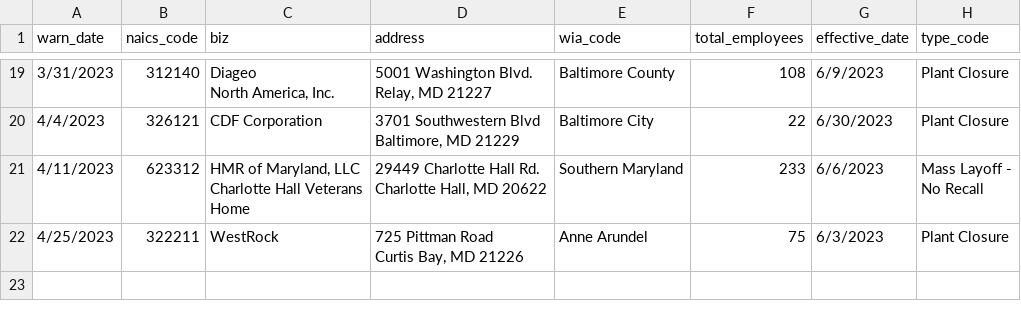
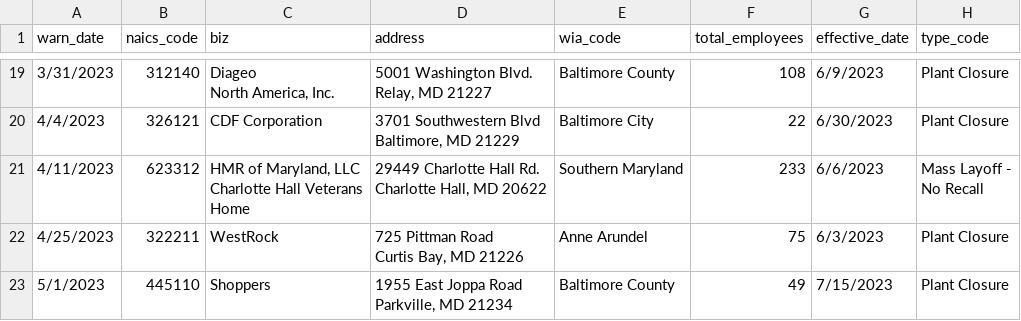
Before and after one commit to anesta95/my-first-github-scraper, a CSV file: warn-data.csv, drawn as a sheet; only a part is shown, gaps mark what is left out.

```diff
--- a/warn-data.csv
+++ b/warn-data.csv
@@ -49 +49,3 @@ No Recall"
 Curtis Bay, MD 21226",Anne Arundel,75,6/3/2023,Plant Closure
+5/1/2023,445110,Shoppers,"1955 East Joppa Road
+Parkville, MD 21234",Baltimore County,49,7/15/2023,Plant Closure
```
